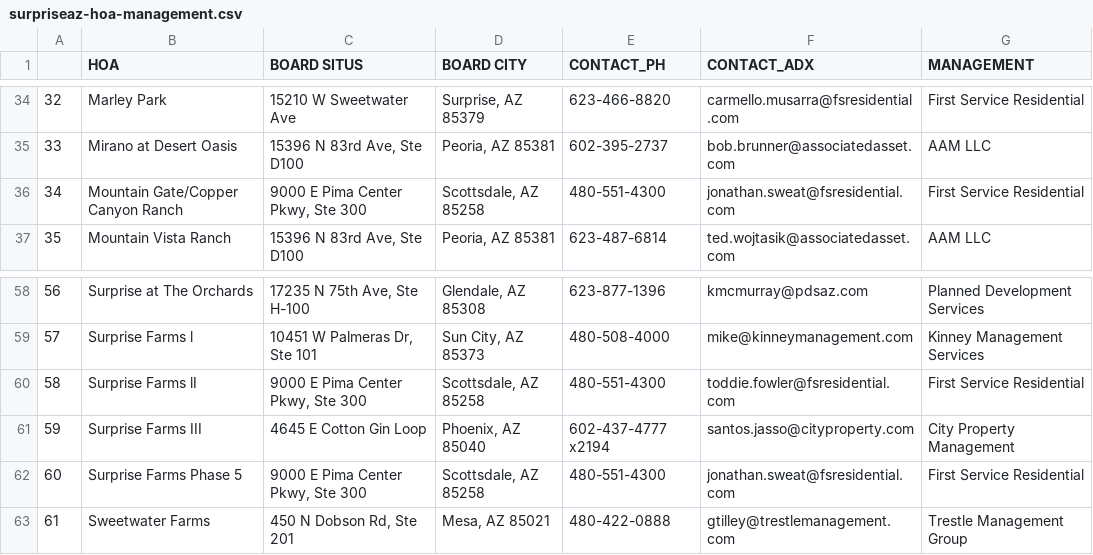
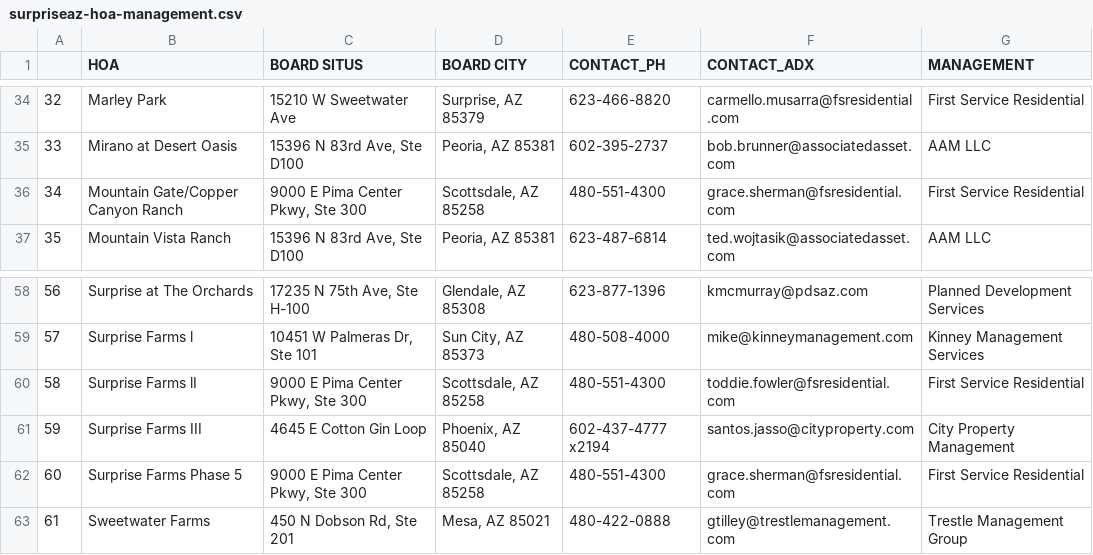
Before and after one commit to TASCer/hoa_insights_surpriseaz, a CSV file: src/hoa_insights_surpriseaz/output/csv/surpriseaz-hoa-management.csv, drawn as a sheet; only a part is shown, gaps mark what is left out.

Commit message:
updated

```diff
--- a/src/hoa_insights_surpriseaz/output/csv/surpriseaz-hoa-management.csv
+++ b/src/hoa_insights_surpriseaz/output/csv/surpriseaz-hoa-management.csv
@@ -35,3 +35,3 @@
 33,Mirano at Desert Oasis,"15396 N 83rd Ave, Ste D100","Peoria, AZ 85381",602-395-2737,bob.brunner@associatedasset.com,AAM LLC
-34,Mountain Gate/Copper Canyon Ranch,"9000 E Pima Center Pkwy, Ste 300","Scottsdale, AZ 85258",480-551-4300,jonathan.sweat@fsresidential.com,First Service Residential
+34,Mountain Gate/Copper Canyon Ranch,"9000 E Pima Center Pkwy, Ste 300","Scottsdale, AZ 85258",480-551-4300,grace.sherman@fsresidential.com,First Service Residential
 35,Mountain Vista Ranch,"15396 N 83rd Ave, Ste D100","Peoria, AZ 85381",623-487-6814,ted.wojtasik@associatedasset.com,AAM LLC
@@ -61,3 +61,3 @@
 59,Surprise Farms III,4645 E Cotton Gin Loop,"Phoenix, AZ 85040",602-437-4777 x2194,santos.jasso@cityproperty.com,City Property Management
-60,Surprise Farms Phase 5,"9000 E Pima Center Pkwy, Ste 300","Scottsdale, AZ 85258",480-551-4300,jonathan.sweat@fsresidential.com,First Service Residential
+60,Surprise Farms Phase 5,"9000 E Pima Center Pkwy, Ste 300","Scottsdale, AZ 85258",480-551-4300,grace.sherman@fsresidential.com,First Service Residential
 61,Sweetwater Farms,"450 N Dobson Rd, Ste 201","Mesa, AZ 85021",480-422-0888,gtilley@trestlemanagement.com,Trestle Management Group
```
